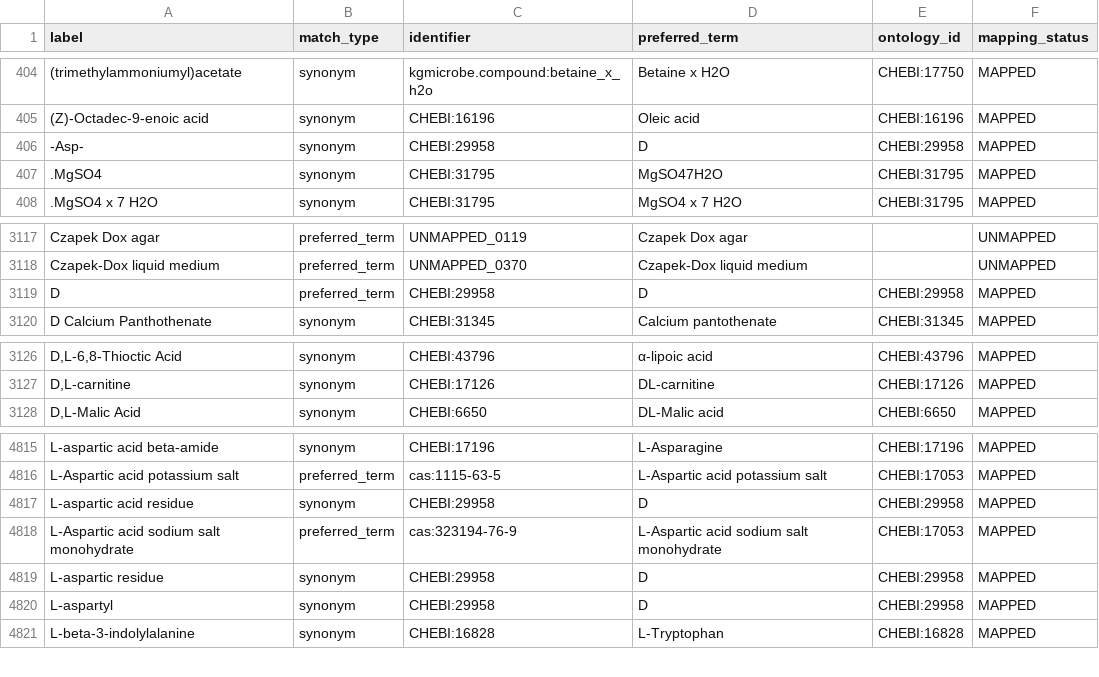
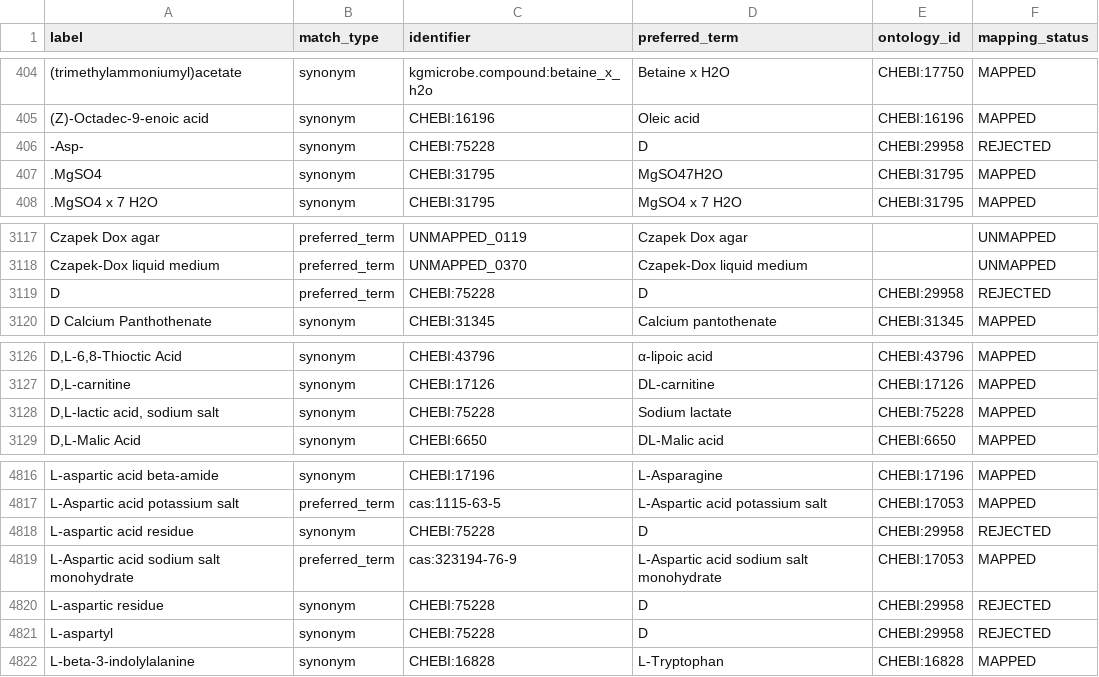
Before and after one commit to CultureBotAI/MediaIngredientMech, a CSV file: docs/data/label_index.csv, drawn as a sheet; only a part is shown, gaps mark what is left out; addresses are those after the commit; the diff names each change by its address in the sheet, - before the commit and + after, or states it on an @@ line.

```diff
--- a/docs/data/label_index.csv
+++ b/docs/data/label_index.csv
-C406 (identifier): CHEBI:29958
+C406 (identifier): CHEBI:75228
-F406 (mapping_status): MAPPED
+F406 (mapping_status): REJECTED
-C3119 (identifier): CHEBI:29958
+C3119 (identifier): CHEBI:75228
-F3119 (mapping_status): MAPPED
+F3119 (mapping_status): REJECTED
+row 3128: D,L-lactic acid, sodium salt | synonym | CHEBI:75228 | Sodium lactate | CHEBI:75228 | MAPPED
-C4818 (identifier): CHEBI:29958
+C4818 (identifier): CHEBI:75228
-F4818 (mapping_status): MAPPED
+F4818 (mapping_status): REJECTED
-C4820:C4821 (identifier): CHEBI:29958
+C4820:C4821 (identifier): CHEBI:75228
-F4820:F4821 (mapping_status): MAPPED
+F4820:F4821 (mapping_status): REJECTED
```
Also changed, not shown: docs/data/all_ingredients.csv, docs/data/mapped_ingredients.csv, 10 other files.
